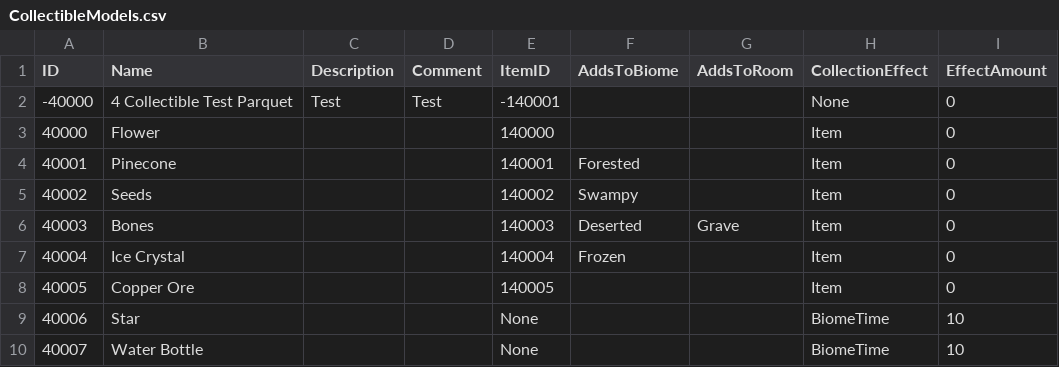
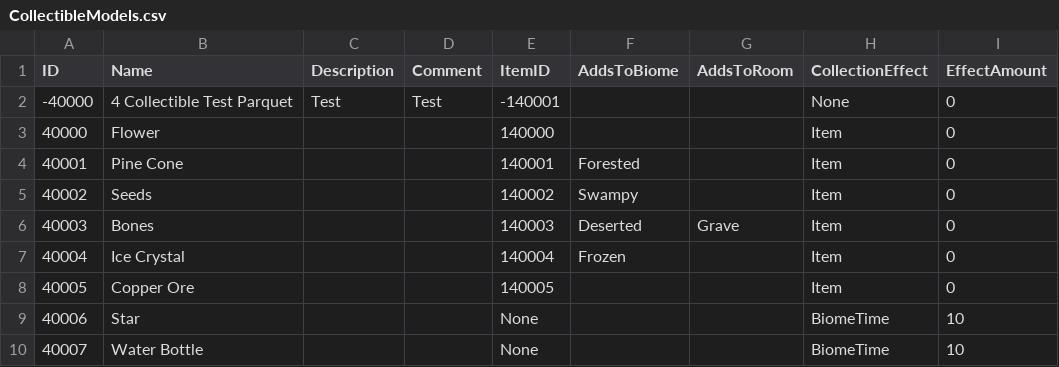
Before and after one commit to mxashlynn/Parquet, a CSV file: ExampleData/CollectibleModels.csv, drawn as a sheet.

```diff
--- a/ExampleData/CollectibleModels.csv
+++ b/ExampleData/CollectibleModels.csv
@@ -3,3 +3,3 @@
 40000,Flower,,,140000,,,Item,0
-40001,Pinecone,,,140001,Forested,,Item,0
+40001,Pine Cone,,,140001,Forested,,Item,0
 40002,Seeds,,,140002,Swampy,,Item,0
```
Also changed, not shown: ExampleData/BlockModels.csv, ExampleData/CraftingRecipes.csv, 17 other files.
